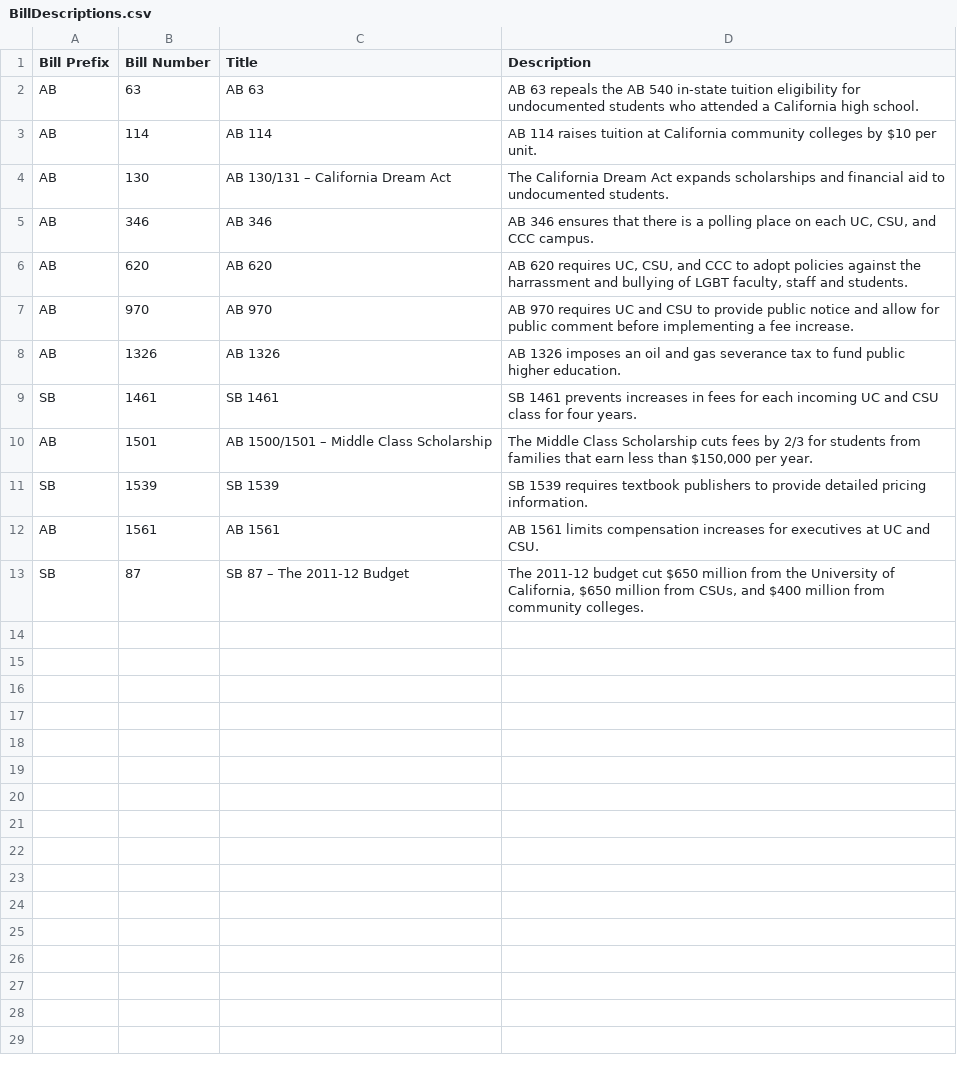
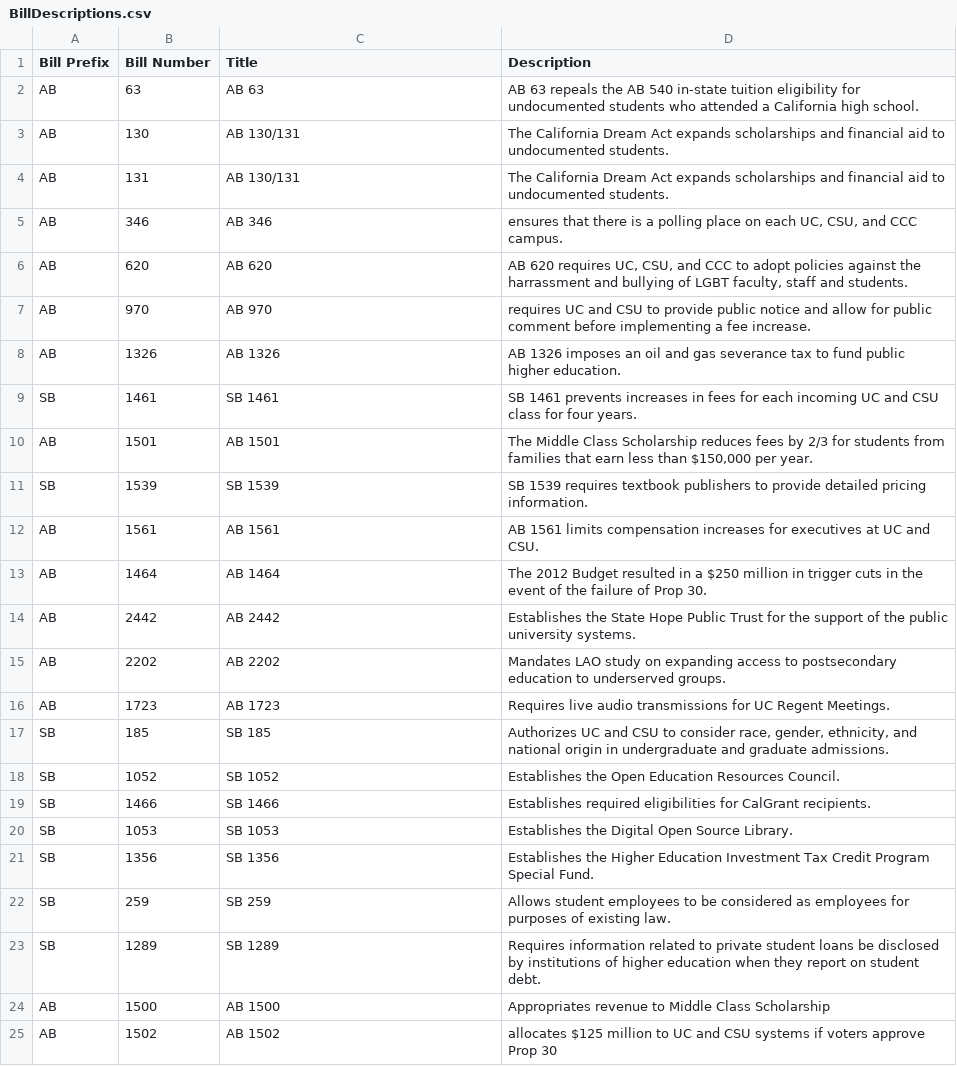
Before and after one commit to dmargala/herc, a CSV file: BillDescriptions.csv, drawn as a sheet.

```diff
--- a/BillDescriptions.csv
+++ b/BillDescriptions.csv
@@ -2,12 +2,24 @@ Bill Prefix,Bill Number,Title,Description
 AB,63,AB 63,AB 63 repeals the AB 540 in-state tuition eligibility for undocumented students who attended a California high school.
-AB,114,AB 114,AB 114 raises tuition at California community colleges by $10 per unit.
-AB,130,AB 130/131 – California Dream Act,The California Dream Act expands scholarships and financial aid to undocumented students.
-AB,346,AB 346,"AB 346 ensures that there is a polling place on each UC, CSU, and CCC campus."
+AB,130,AB 130/131,The California Dream Act expands scholarships and financial aid to undocumented students.
+AB,131,AB 130/131,The California Dream Act expands scholarships and financial aid to undocumented students.
+AB,346,AB 346,"ensures that there is a polling place on each UC, CSU, and CCC campus."
 AB,620,AB 620,"AB 620 requires UC, CSU, and CCC to adopt policies against the harrassment and bullying of LGBT faculty, staff and students."
-AB,970,AB 970,AB 970 requires UC and CSU to  provide public notice and allow for public comment before implementing a fee increase.
+AB,970,AB 970, requires UC and CSU to  provide public notice and allow for public comment before implementing a fee increase.
 AB,1326,AB 1326,AB 1326 imposes an oil and gas severance tax to fund public higher education.
 SB,1461,SB 1461,SB 1461 prevents increases in fees for each incoming UC and CSU class for four years.
-AB,1501,AB 1500/1501 – Middle Class Scholarship,"The Middle Class Scholarship cuts fees by 2/3 for students from families that earn less than $150,000 per year."
+AB,1501,AB 1501,"The Middle Class Scholarship reduces fees by 2/3 for students from families that earn less than $150,000 per year."
 SB,1539,SB 1539,SB 1539 requires textbook publishers to provide detailed pricing information.
 AB,1561,AB 1561,AB 1561 limits compensation increases for executives at UC and CSU.
-SB,87,SB 87 – The 2011-12 Budget,"The 2011-12 budget cut $650 million from the University of California, $650 million from CSUs, and $400 million from community colleges."
+AB,1464,AB 1464,The 2012 Budget resulted in a $250 million in trigger cuts in the event of the failure of Prop 30.
+AB,2442,AB 2442,Establishes the State Hope Public Trust for the support of the public university systems.
+AB,2202,AB 2202,Mandates LAO study on expanding access to postsecondary education to underserved groups.
+AB,1723,AB 1723,Requires live audio transmissions for UC Regent Meetings.
+SB,185,SB 185,"Authorizes UC and CSU to consider race, gender, ethnicity, and national origin in undergraduate and graduate admissions. "
+SB,1052,SB 1052,Establishes the Open Education Resources Council.
+SB,1466,SB 1466,Establishes required eligibilities for CalGrant recipients.
+SB,1053,SB 1053,Establishes the Digital Open Source Library.
+SB,1356,SB 1356,Establishes the Higher Education Investment Tax Credit Program Special Fund.
+SB,259,SB 259,Allows student employees to be considered as employees for purposes of existing law.
+SB,1289,SB 1289,Requires information related to private student loans be disclosed by institutions of higher education when they report on student debt.
+AB,1500,AB 1500,"Appropriates revenue to Middle Class Scholarship"
+AB,1502,AB 1502,"allocates $125 million to UC and CSU systems if voters approve Prop 30"
```
Also changed, not shown: LegVotes.csv, memberinfo.csv, 13 other files.
